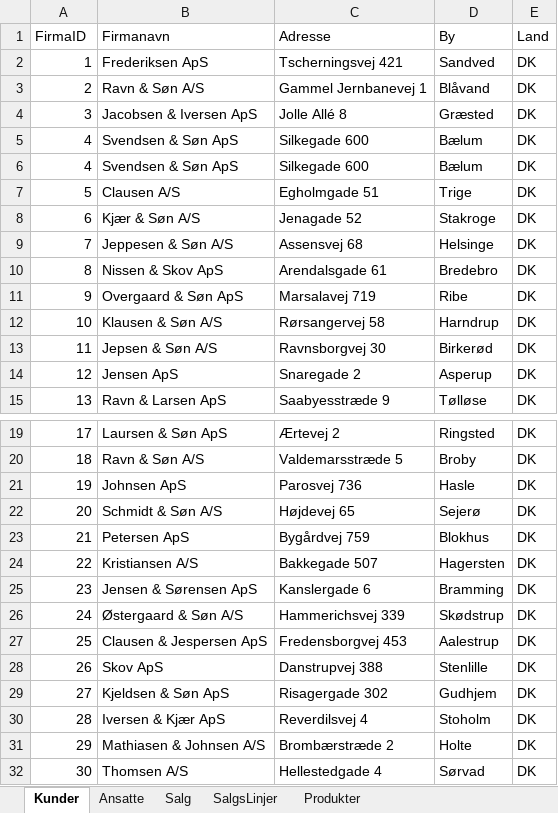
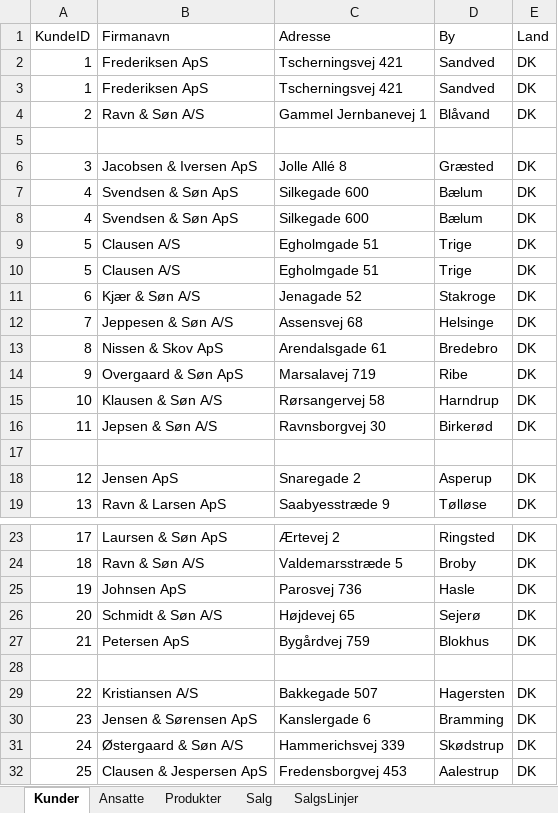
Before and after one commit to officegeek/keaonline, an Excel workbook: 4_semester/power_bi/nordic_cykel/filer/nordic_cykler_start.xlsx, sheet Kunder, drawn as a sheet; only a part is shown, gaps mark what is left out; the shorter side is filled out with more unchanged rows; values as stored, in another font and other column widths than the file's, no borders; table styles not drawn; the diff names each change by its address in the sheet, - before the commit and + after, or states it on an @@ line.

```diff
--- a/4_semester/power_bi/nordic_cykel/filer/nordic_cykler_start.xlsx (sheet Kunder)
+++ b/4_semester/power_bi/nordic_cykel/filer/nordic_cykler_start.xlsx (sheet Kunder)
@@ sheet tab order changed: Kunder | Ansatte | Produkter | Salg | SalgsLinjer @@
@@ column A (KundeID) renumbered in row 1 @@
+row 3: 1 | Frederiksen ApS | Tscherningsvej 421 | Sandved | DK
+row 5: (empty)
+row 9: 5 | Clausen A/S | Egholmgade 51 | Trige | DK
+row 17: (empty)
+row 28: (empty)
```
Also changed, not shown: sheet Produkter, sheet Ansatte, 4_semester/power_bi/nordic_cykel/filer/nordic_cykler_slut.xlsx, 1 other file.
